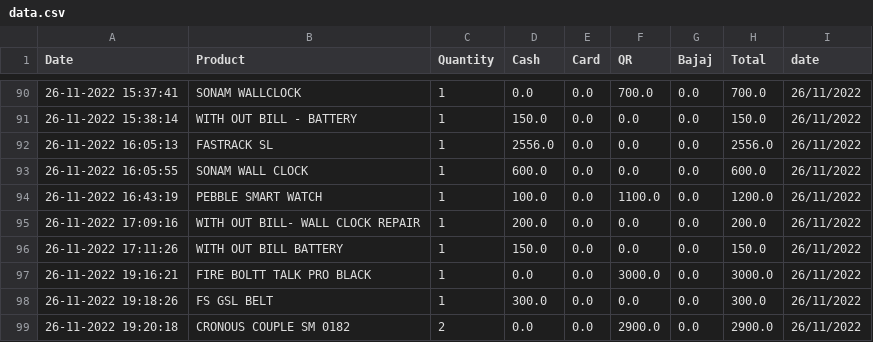
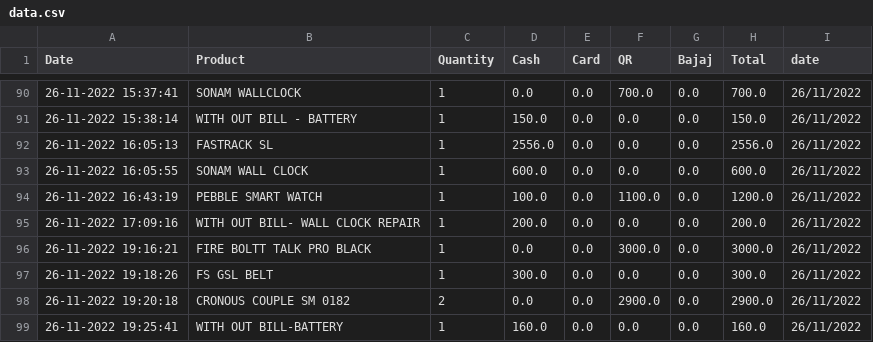
Before and after one commit to shilpa2806/Shop_Nandyal, a CSV file: data.csv, drawn as a sheet; only a part is shown, gaps mark what is left out; the shorter side is filled out with more unchanged rows; the diff names each change by its address in the sheet, - before the commit and + after, or states it on an @@ line.

Commit message:
committing files

```diff
--- a/data.csv
+++ b/data.csv
-row 96: 26-11-2022 17:11:26 | WITH OUT BILL BATTERY | 1 | 150.0 | 0.0 | 0.0 | 0.0 | 150.0 | 26/11/2022
```
